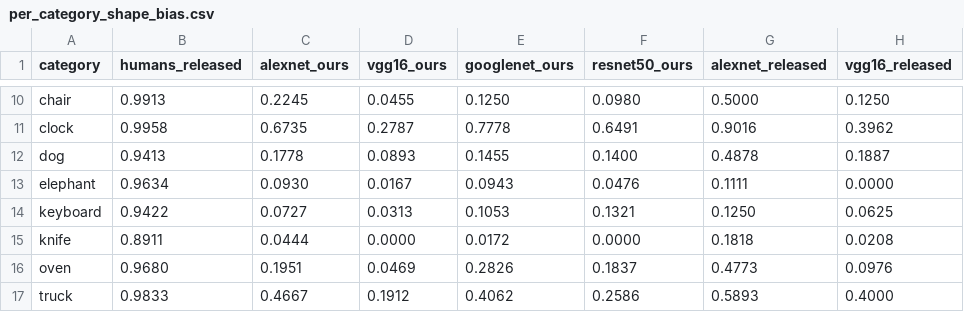
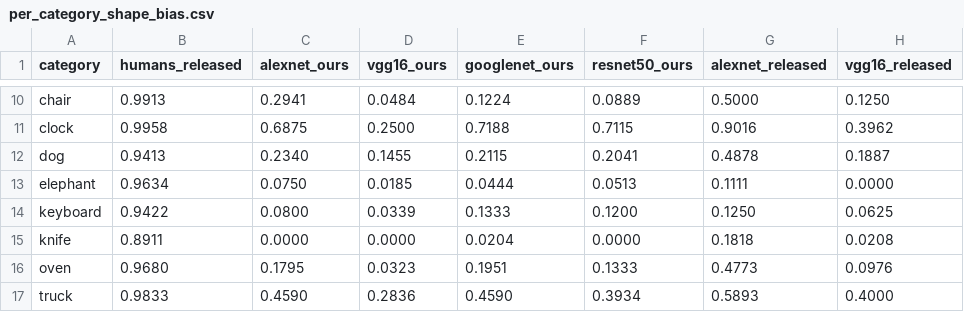
Before and after one commit to AsifHamza/geirhos-shape-bias-reproduction, a CSV file: results/per_category_shape_bias.csv, drawn as a sheet; only a part is shown, gaps mark what is left out; the diff covers the shown part only; the diff names each change by its address in the sheet, - before the commit and + after, or states it on an @@ line.

```diff
--- a/results/per_category_shape_bias.csv
+++ b/results/per_category_shape_bias.csv
-C10 (alexnet_ours): 0.2245
+C10 (alexnet_ours): 0.2941
-D10 (vgg16_ours): 0.0455
+D10 (vgg16_ours): 0.0484
-E10 (googlenet_ours): 0.1250
+E10 (googlenet_ours): 0.1224
-F10 (resnet50_ours): 0.0980
+F10 (resnet50_ours): 0.0889
-C11 (alexnet_ours): 0.6735
+C11 (alexnet_ours): 0.6875
-D11 (vgg16_ours): 0.2787
+D11 (vgg16_ours): 0.2500
-E11 (googlenet_ours): 0.7778
+E11 (googlenet_ours): 0.7188
-F11 (resnet50_ours): 0.6491
+F11 (resnet50_ours): 0.7115
-C12 (alexnet_ours): 0.1778
+C12 (alexnet_ours): 0.2340
-D12 (vgg16_ours): 0.0893
+D12 (vgg16_ours): 0.1455
-E12 (googlenet_ours): 0.1455
+E12 (googlenet_ours): 0.2115
-F12 (resnet50_ours): 0.1400
+F12 (resnet50_ours): 0.2041
-C13 (alexnet_ours): 0.0930
+C13 (alexnet_ours): 0.0750
-D13 (vgg16_ours): 0.0167
+D13 (vgg16_ours): 0.0185
-E13 (googlenet_ours): 0.0943
+E13 (googlenet_ours): 0.0444
-F13 (resnet50_ours): 0.0476
+F13 (resnet50_ours): 0.0513
-C14 (alexnet_ours): 0.0727
+C14 (alexnet_ours): 0.0800
-D14 (vgg16_ours): 0.0313
+D14 (vgg16_ours): 0.0339
-E14 (googlenet_ours): 0.1053
+E14 (googlenet_ours): 0.1333
-F14 (resnet50_ours): 0.1321
+F14 (resnet50_ours): 0.1200
-C15 (alexnet_ours): 0.0444
+C15 (alexnet_ours): 0.0000
-E15 (googlenet_ours): 0.0172
+E15 (googlenet_ours): 0.0204
-C16 (alexnet_ours): 0.1951
+C16 (alexnet_ours): 0.1795
-D16 (vgg16_ours): 0.0469
+D16 (vgg16_ours): 0.0323
-E16 (googlenet_ours): 0.2826
+E16 (googlenet_ours): 0.1951
-F16 (resnet50_ours): 0.1837
+F16 (resnet50_ours): 0.1333
-C17 (alexnet_ours): 0.4667
+C17 (alexnet_ours): 0.4590
-D17 (vgg16_ours): 0.1912
+D17 (vgg16_ours): 0.2836
-E17 (googlenet_ours): 0.4062
+E17 (googlenet_ours): 0.4590
-F17 (resnet50_ours): 0.2586
+F17 (resnet50_ours): 0.3934
```
Also changed, not shown: 30 edited cells elsewhere in this file, results/decisions_alexnet.csv, results/decisions_googlenet.csv, 9 other files.
